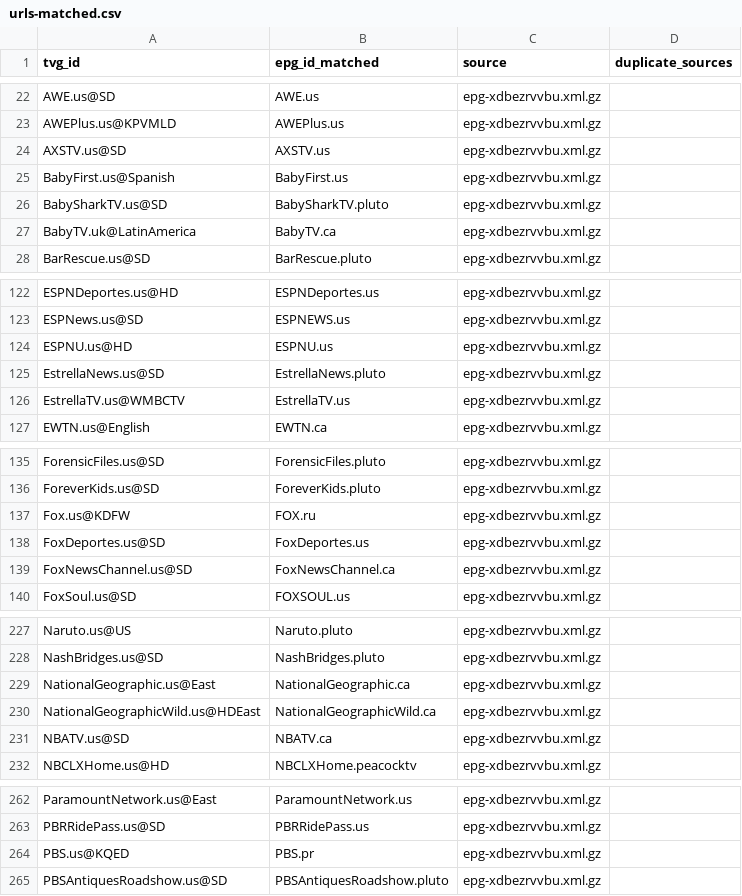
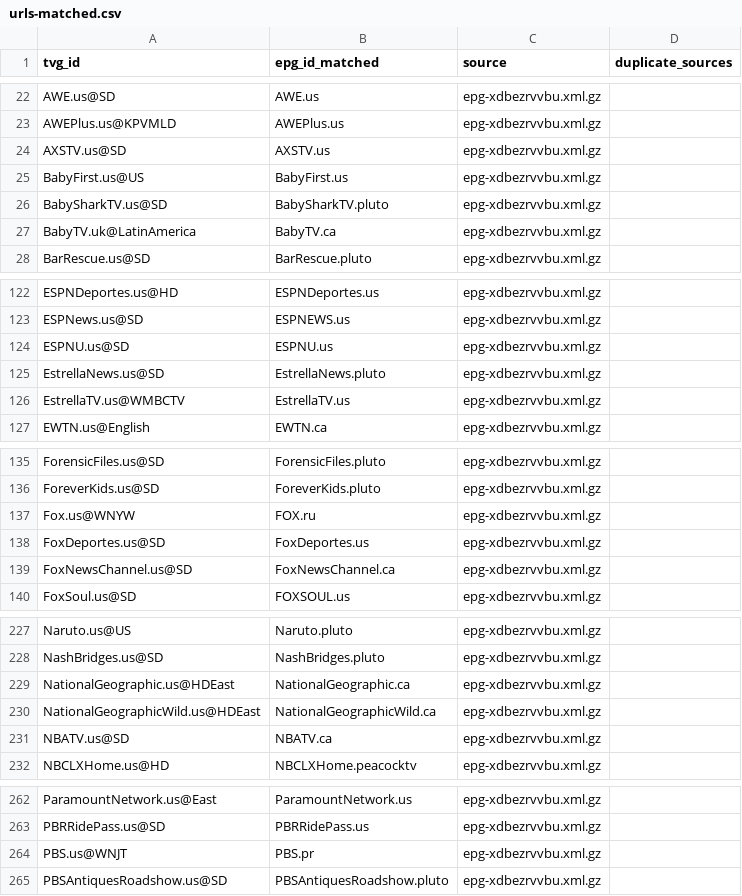
Before and after one commit to umarjamilpc/EPG-LIST-GEN, a CSV file: epgs/US/reports/urls-matched.csv, drawn as a sheet; only a part is shown, gaps mark what is left out; the diff covers the shown part only.

```diff
--- a/epgs/US/reports/urls-matched.csv
+++ b/epgs/US/reports/urls-matched.csv
@@ -24,3 +24,3 @@ AWEPlus.us@KPVMLD,AWEPlus.us,epg-xdbezrvvbu.xml.gz,
 AXSTV.us@SD,AXSTV.us,epg-xdbezrvvbu.xml.gz,
-BabyFirst.us@Spanish,BabyFirst.us,epg-xdbezrvvbu.xml.gz,
+BabyFirst.us@US,BabyFirst.us,epg-xdbezrvvbu.xml.gz,
 BabySharkTV.us@SD,BabySharkTV.pluto,epg-xdbezrvvbu.xml.gz,
@@ -123,3 +123,3 @@ ESPNDeportes.us@HD,ESPNDeportes.us,epg-xdbezrvvbu.xml.gz,
 ESPNews.us@SD,ESPNEWS.us,epg-xdbezrvvbu.xml.gz,
-ESPNU.us@HD,ESPNU.us,epg-xdbezrvvbu.xml.gz,
+ESPNU.us@SD,ESPNU.us,epg-xdbezrvvbu.xml.gz,
 EstrellaNews.us@SD,EstrellaNews.pluto,epg-xdbezrvvbu.xml.gz,
@@ -136,3 +136,3 @@ ForensicFiles.us@SD,ForensicFiles.pluto,epg-xdbezrvvbu.xml.gz,
 ForeverKids.us@SD,ForeverKids.pluto,epg-xdbezrvvbu.xml.gz,
-Fox.us@KDFW,FOX.ru,epg-xdbezrvvbu.xml.gz,
+Fox.us@WNYW,FOX.ru,epg-xdbezrvvbu.xml.gz,
 FoxDeportes.us@SD,FoxDeportes.us,epg-xdbezrvvbu.xml.gz,
@@ -228,3 +228,3 @@ Naruto.us@US,Naruto.pluto,epg-xdbezrvvbu.xml.gz,
 NashBridges.us@SD,NashBridges.pluto,epg-xdbezrvvbu.xml.gz,
-NationalGeographic.us@East,NationalGeographic.ca,epg-xdbezrvvbu.xml.gz,
+NationalGeographic.us@HDEast,NationalGeographic.ca,epg-xdbezrvvbu.xml.gz,
 NationalGeographicWild.us@HDEast,NationalGeographicWild.ca,epg-xdbezrvvbu.xml.gz,
@@ -263,3 +263,3 @@ ParamountNetwork.us@East,ParamountNetwork.us,epg-xdbezrvvbu.xml.gz,
 PBRRidePass.us@SD,PBRRidePass.us,epg-xdbezrvvbu.xml.gz,
-PBS.us@KQED,PBS.pr,epg-xdbezrvvbu.xml.gz,
+PBS.us@WNJT,PBS.pr,epg-xdbezrvvbu.xml.gz,
 PBSAntiquesRoadshow.us@SD,PBSAntiquesRoadshow.pluto,epg-xdbezrvvbu.xml.gz,
```
Also changed, not shown: 4 edited cells elsewhere in this file, epgs/US/reports/grabber-matched.csv, epgs/US/reports/merge-matched.csv, 12 other files.
